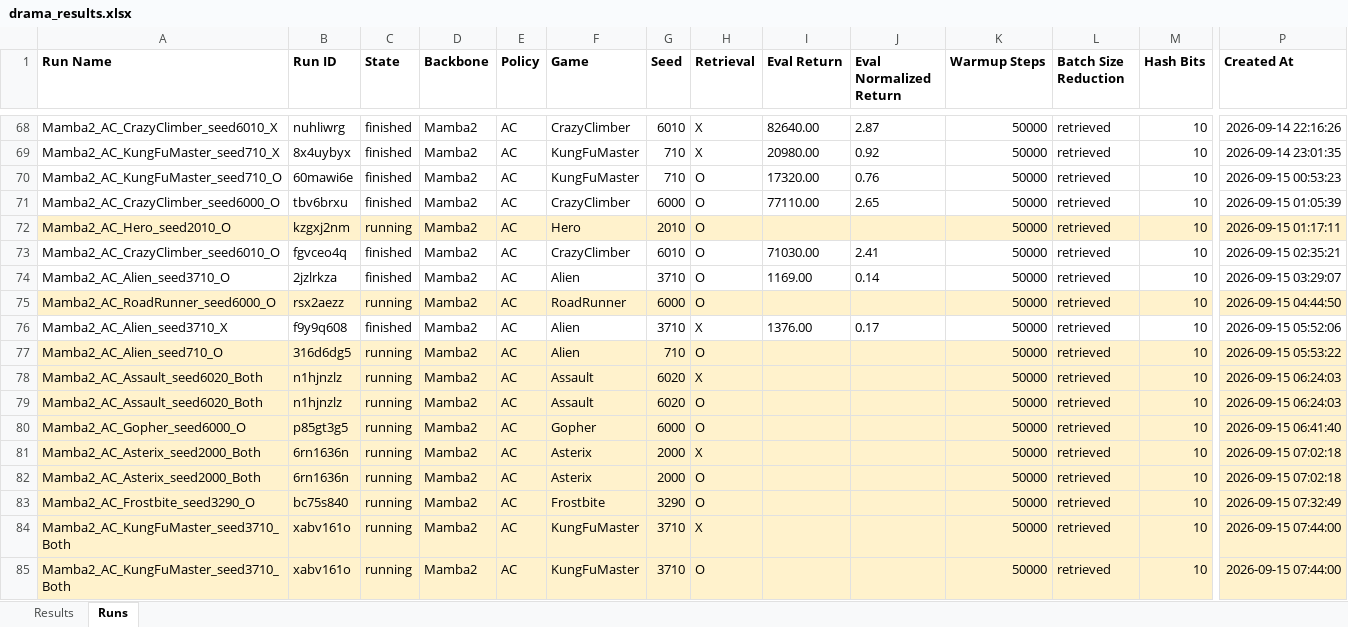
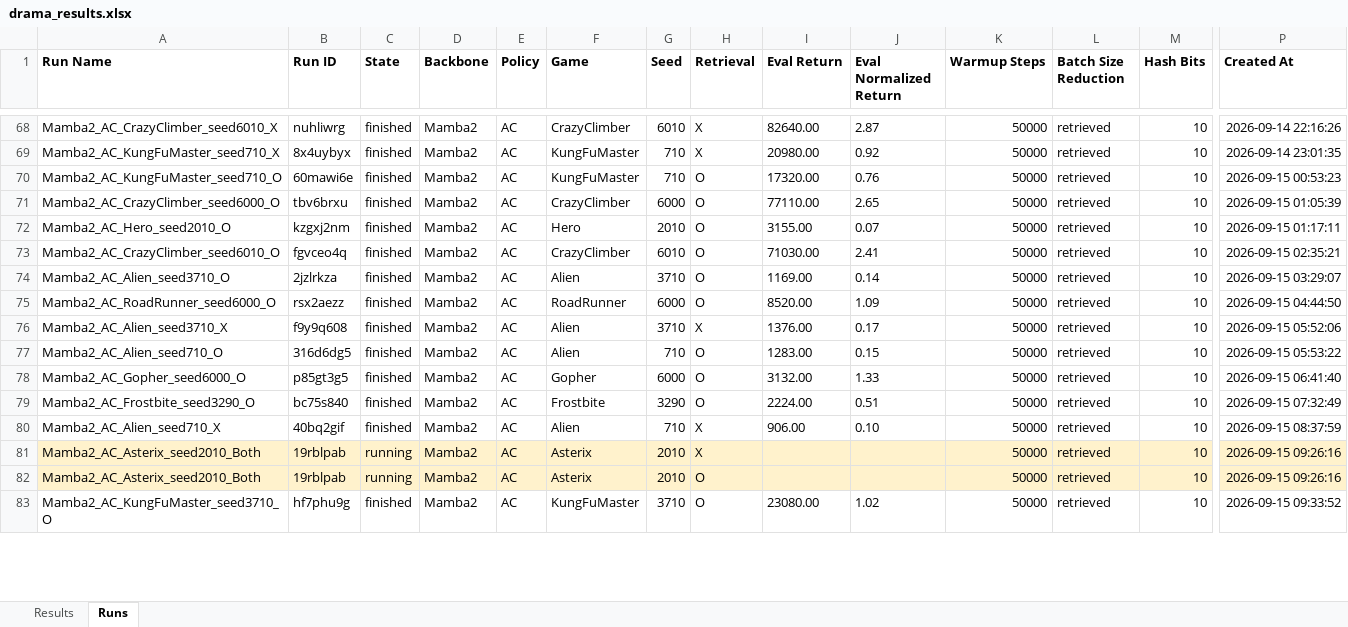
Before and after one commit to wrrte/Drama, an Excel workbook: results/drama_results.xlsx, sheet Runs, drawn as a sheet; only a part is shown, gaps mark what is left out; values as stored, in another font and other column widths than the file's, no borders; removed rows and columns are numbered as before the commit, all else as after; rows hold the shown columns only; the diff covers the shown part only; the diff names each change by its address in the sheet, - before the commit and + after, or states it on an @@ line.

```diff
--- a/results/drama_results.xlsx (sheet Runs)
+++ b/results/drama_results.xlsx (sheet Runs)
-A72:P72 fill: #FFF2CC
+A72:P72 fill: none
-C72 (State): running
+C72 (State): finished
-I72 (Eval Return): (empty)
+I72 (Eval Return): 3155.00
-J72 (Eval Normalized Return): (empty)
+J72 (Eval Normalized Return): 0.07
-A75:P75 fill: #FFF2CC
+A75:P75 fill: none
-C75 (State): running
+C75 (State): finished
-I75 (Eval Return): (empty)
+I75 (Eval Return): 8520.00
-J75 (Eval Normalized Return): (empty)
+J75 (Eval Normalized Return): 1.09
-A77:P77 fill: #FFF2CC
+A77:P77 fill: none
-C77 (State): running
+C77 (State): finished
-I77 (Eval Return): (empty)
+I77 (Eval Return): 1283.00
-J77 (Eval Normalized Return): (empty)
+J77 (Eval Normalized Return): 0.15
-row 78: Mamba2_AC_Assault_seed6020_Both | n1hjnzlz | running | Mamba2 | AC | Assault | 6020 | X |  |  | 50000 | retrieved | 10 | 2026-09-15 06:24:03
-row 79: Mamba2_AC_Assault_seed6020_Both | n1hjnzlz | running | Mamba2 | AC | Assault | 6020 | O |  |  | 50000 | retrieved | 10 | 2026-09-15 06:24:03
-A78:P78 fill: #FFF2CC
+A78:P78 fill: none
-C78 (State): running
+C78 (State): finished
-I78 (Eval Return): (empty)
+I78 (Eval Return): 3132.00
-J78 (Eval Normalized Return): (empty)
+J78 (Eval Normalized Return): 1.33
-row 81: Mamba2_AC_Asterix_seed2000_Both | 6rn1636n | running | Mamba2 | AC | Asterix | 2000 | X |  |  | 50000 | retrieved | 10 | 2026-09-15 07:02:18
-row 82: Mamba2_AC_Asterix_seed2000_Both | 6rn1636n | running | Mamba2 | AC | Asterix | 2000 | O |  |  | 50000 | retrieved | 10 | 2026-09-15 07:02:18
-A79:P79 fill: #FFF2CC
+A79:P79 fill: none
-C79 (State): running
+C79 (State): finished
-I79 (Eval Return): (empty)
+I79 (Eval Return): 2224.00
-J79 (Eval Normalized Return): (empty)
+J79 (Eval Normalized Return): 0.51
+row 80: Mamba2_AC_Alien_seed710_X | 40bq2gif | finished | Mamba2 | AC | Alien | 710 | X | 906.00 | 0.10 | 50000 | retrieved | 10 | 2026-09-15 08:37:59
-A81:A82 (Run Name): Mamba2_AC_KungFuMaster_seed3710_Both
+A81:A82 (Run Name): Mamba2_AC_Asterix_seed2010_Both
-B81:B82 (Run ID): xabv161o
+B81:B82 (Run ID): 19rblpab
-F81:F82 (Game): KungFuMaster
+F81:F82 (Game): Asterix
-G81:G82 (Seed): 3710
+G81:G82 (Seed): 2010
-P81:P82 (Created At): 2026-09-15 07:44:00
+P81:P82 (Created At): 2026-09-15 09:26:16
+row 83: Mamba2_AC_KungFuMaster_seed3710_O | hf7phu9g | finished | Mamba2 | AC | KungFuMaster | 3710 | O | 23080.00 | 1.02 | 50000 | retrieved | 10 | 2026-09-15 09:33:52
```
Also changed, not shown: 6 added rows, 7 edited cells and cell formats elsewhere in this sheet, sheet Results, 5 other files.
